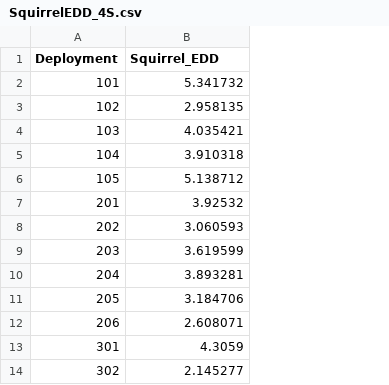
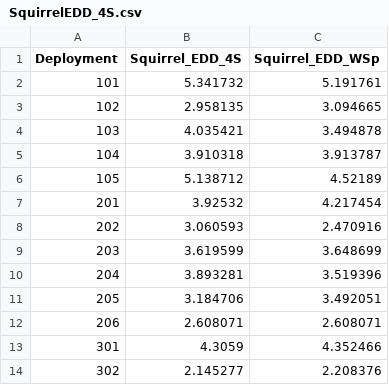
Before and after one commit to mordecai9/GridProject, a CSV file: data/SquirrelEDD_4S.csv, drawn as a sheet; only a part is shown; the diff names each change by its address in the sheet, - before the commit and + after, or states it on an @@ line.

Commit message:
Changed Squirrel EDD File
Added a Winter/Spring Column

```diff
--- a/data/SquirrelEDD_4S.csv
+++ b/data/SquirrelEDD_4S.csv
+column C (Squirrel_EDD_WSp), rows 2-14: 5.191761 | 3.094665 | 3.494878 | 3.913787 | 4.52189 | 4.217454 | 2.470916 | 3.648699 | 3.519396 | 3.492051 | 2.608071 | 4.352466 | 2.208376
-B1: Squirrel_EDD
+B1: Squirrel_EDD_4S
```
